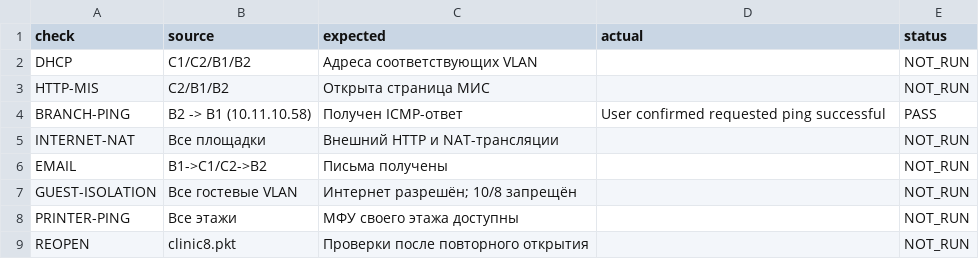
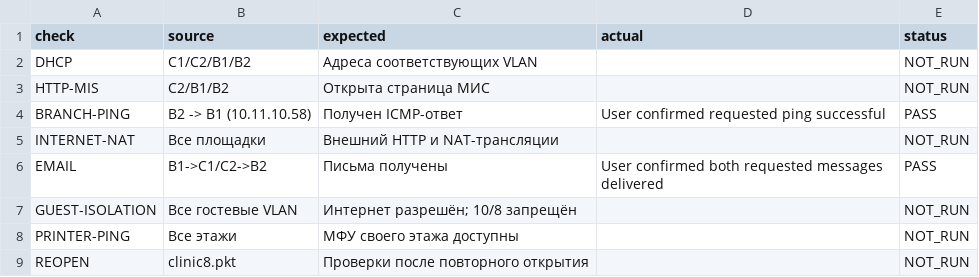
Before and after one commit to warofconnection/dz, a CSV file: packet-tracer/validation-results.csv, drawn as a sheet; only a part is shown.

Commit message:
Record user verified email delivery across both requested site pairs

```diff
--- a/packet-tracer/validation-results.csv
+++ b/packet-tracer/validation-results.csv
@@ -5,3 +5,3 @@ BRANCH-PING,B2 -> B1 (10.11.10.58),Получен ICMP-ответ,User confirmed
 INTERNET-NAT,Все площадки,Внешний HTTP и NAT-трансляции,,NOT_RUN
-EMAIL,B1->C1/C2->B2,Письма получены,,NOT_RUN
+EMAIL,B1->C1/C2->B2,Письма получены,User confirmed both requested messages delivered,PASS
 GUEST-ISOLATION,Все гостевые VLAN,Интернет разрешён; 10/8 запрещён,,NOT_RUN
```
Also changed, not shown: 1 other file.
